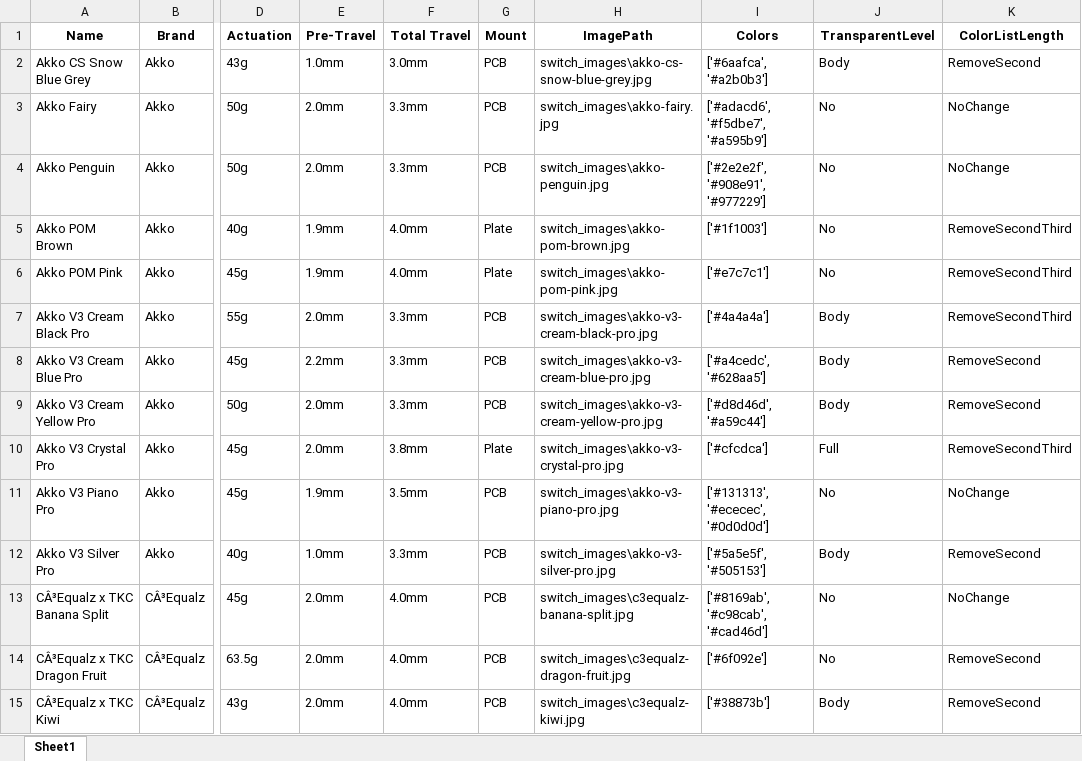
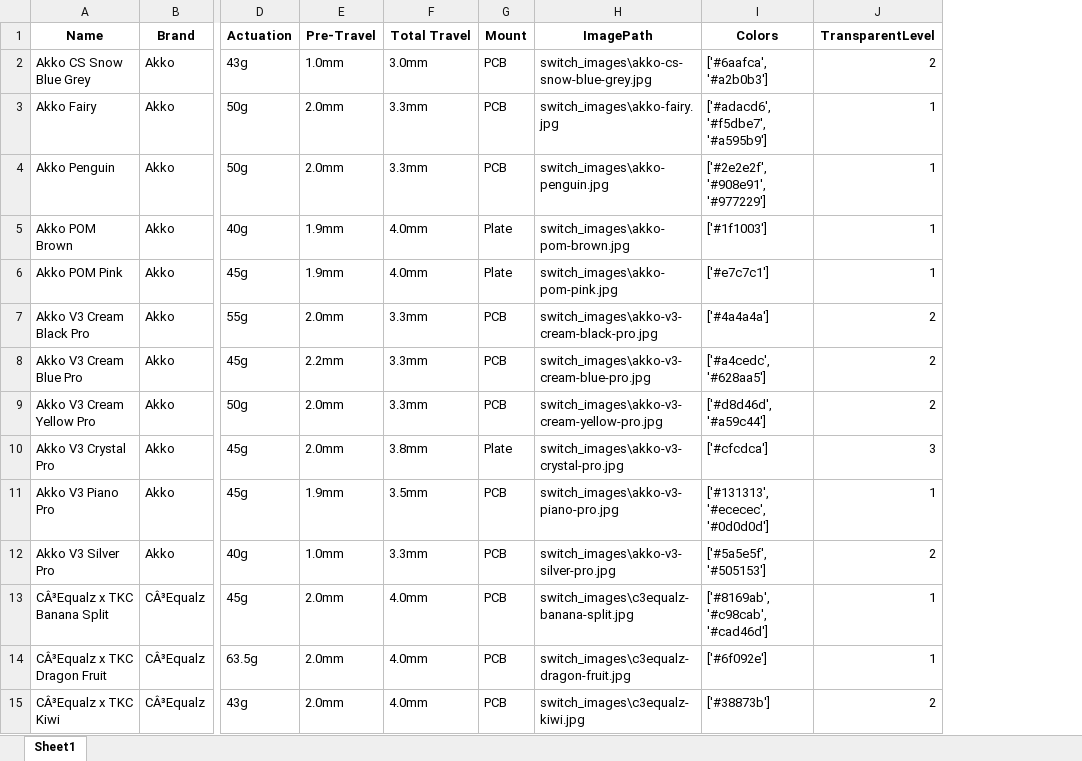
Before and after one commit to TomSonnerat/Project-Typographik, an Excel workbook: Data/switch_data.xlsx, sheet Sheet1, drawn as a sheet; only a part is shown, gaps mark what is left out; values as stored, in another font and other column widths than the file's, no borders; charts and pictures not drawn; the diff covers the shown part only; the diff names each change by its address in the sheet, - before the commit and + after, or states it on an @@ line.

Commit message:
Added brands to switch
- Added brands icons for Website
- Reorganised scripts to a folder for later updates

```diff
--- a/Data/switch_data.xlsx (sheet Sheet1)
+++ b/Data/switch_data.xlsx (sheet Sheet1)
-column K (ColorListLength), rows 2-15: RemoveSecond | NoChange | NoChange | RemoveSecondThird | RemoveSecondThird | RemoveSecondThird | RemoveSecond | RemoveSecond | RemoveSecondThird | NoChange | RemoveSecond | NoChange | RemoveSecond | RemoveSecond
-J2 (TransparentLevel): Body
+J2 (TransparentLevel): 2
-J3:J6 (TransparentLevel): No
+J3:J6 (TransparentLevel): 1
-J7:J9 (TransparentLevel): Body
+J7:J9 (TransparentLevel): 2
-J10 (TransparentLevel): Full
+J10 (TransparentLevel): 3
-J11 (TransparentLevel): No
+J11 (TransparentLevel): 1
-J12 (TransparentLevel): Body
+J12 (TransparentLevel): 2
-J13:J14 (TransparentLevel): No
+J13:J14 (TransparentLevel): 1
-J15 (TransparentLevel): Body
+J15 (TransparentLevel): 2
```
Also changed, not shown: 86 edited cells elsewhere in this sheet, charts or pictures, 30 other files.
